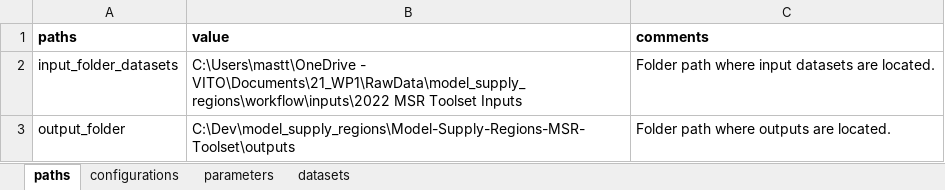
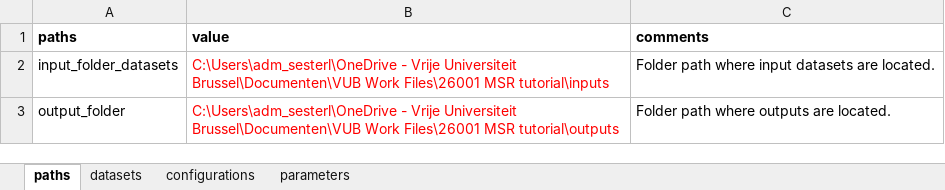
Before and after one commit to VUB-HYDR/model_supply_regions, an Excel workbook: 2_profile_generator/control_file_profile_generator.xlsx, sheet paths, drawn as a sheet; values as stored, in another font and other column widths than the file's, no borders; table styles not drawn; the diff names each change by its address in the sheet, - before the commit and + after, or states it on an @@ line.

Commit message:
simplified control files, improved weighted profile statistics across MSRs (script 2), more Excel-friendly time series output (script 4)

```diff
--- a/2_profile_generator/control_file_profile_generator.xlsx (sheet paths)
+++ b/2_profile_generator/control_file_profile_generator.xlsx (sheet paths)
@@ sheet tab order changed: paths | datasets | configurations | parameters @@
-B2 (value): C:\Users\mastt\OneDrive - VITO\Documents\21_WP1\RawData\model_supply_regions\workflow\inputs\2022 MSR Toolset Inputs
+B2 (value): C:\Users\adm_sesterl\OneDrive - Vrije Universiteit Brussel\Documenten\VUB Work Files\26001 MSR tutorial\inputs
-B2:B3 text colour: black
+B2:B3 text colour: #FF0000
-B3 (value): C:\Dev\model_supply_regions\Model-Supply-Regions-MSR-Toolset\outputs
+B3 (value): C:\Users\adm_sesterl\OneDrive - Vrije Universiteit Brussel\Documenten\VUB Work Files\26001 MSR tutorial\outputs
```
Also changed, not shown: sheet datasets, sheet parameters, sheet configurations, 1_msr_creator/control_file_msr_creator.xlsx, 3_attributor_combiner/control_file_attributor_combiner.xlsx, 5 other files.
